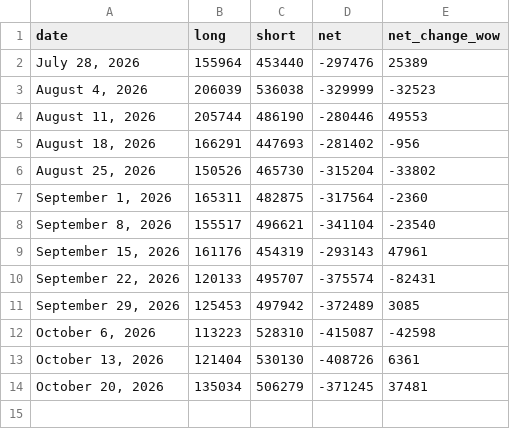
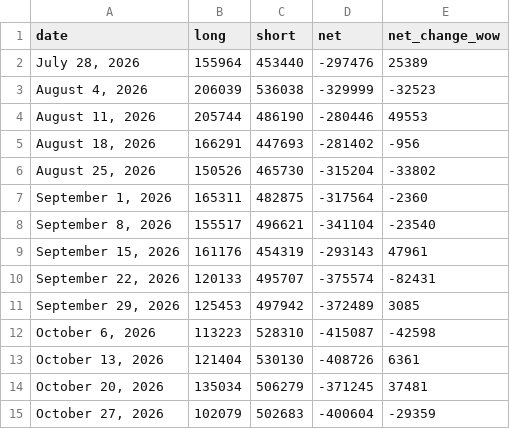
Before and after one commit to yukik206-rgb/pivot-desk-site, a CSV file: pipeline/data/cot_leveraged_history.csv, drawn as a sheet; the diff names each change by its address in the sheet, - before the commit and + after, or states it on an @@ line.

```diff
--- a/pipeline/data/cot_leveraged_history.csv
+++ b/pipeline/data/cot_leveraged_history.csv
+row 15: October 27, 2026 | 102079 | 502683 | -400604 | -29359
```
Also changed, not shown: pipeline/data/cot_history.csv, 4 other files.
